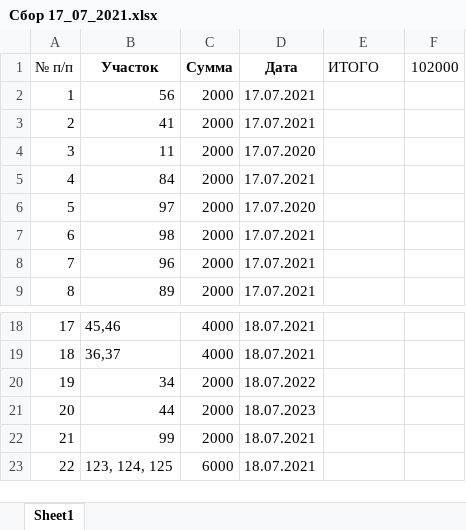
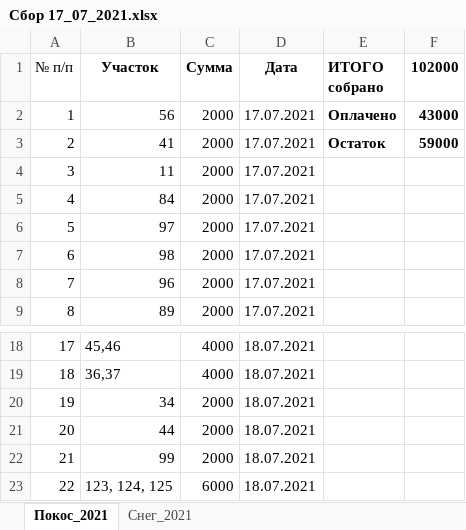
Before and after one commit to junaart/Tiliktino, an Excel workbook: Сбор 17_07_2021.xlsx, sheet Покос_2021, drawn as a sheet; only a part is shown, gaps mark what is left out; values as stored, in another font and other column widths than the file's, no borders; the diff names each change by its address in the sheet, - before the commit and + after, or states it on an @@ line.

```diff
--- a/Сбор 17_07_2021.xlsx (sheet Покос_2021)
+++ b/Сбор 17_07_2021.xlsx (sheet Покос_2021)
-sheet tab: Sheet1
+sheet tab: Покос_2021
+sheet tab: Снег_2021
-E1: ИТОГО
+E1: ИТОГО собрано
-E1:F1 bold: off
+E1:F1 bold: on
-E2 (ИТОГО собрано): (empty)
+E2 (ИТОГО собрано): Оплачено
-F2 (102000): (empty)
+F2 (102000): 43000
-E3 (ИТОГО собрано): (empty)
+E3 (ИТОГО собрано): Остаток
-F3 (102000): (empty)
+F3 (102000): 59000
-D4 (Дата): 17.07.2020
+D4 (Дата): 17.07.2021
-D6 (Дата): 17.07.2020
+D6 (Дата): 17.07.2021
-D20 (Дата): 18.07.2022
+D20 (Дата): 18.07.2021
-D21 (Дата): 18.07.2023
+D21 (Дата): 18.07.2021
```
Also changed, not shown: 1 other file.
